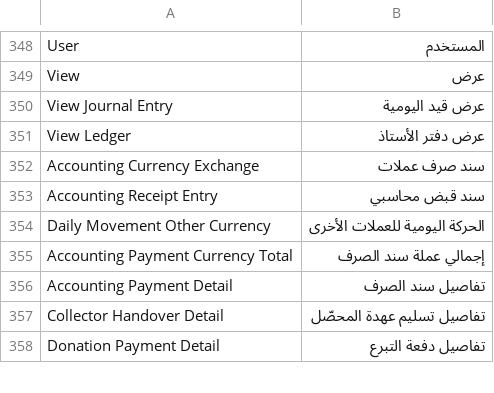
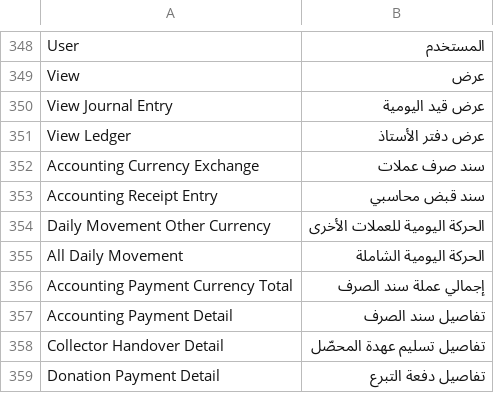
Before and after one commit to Ibrahim-Merhi/accounting_custom, a CSV file: accounting_custom/translations/ar.csv, drawn as a sheet; only a part is shown, gaps mark what is left out.

Commit message:
Consolidate daily movement reports

```diff
--- a/accounting_custom/translations/ar.csv
+++ b/accounting_custom/translations/ar.csv
@@ -354,2 +354,3 @@ Accounting Receipt Entry,سند قبض محاسبي,
 Daily Movement Other Currency,الحركة اليومية للعملات الأخرى,
+All Daily Movement,الحركة اليومية الشاملة,
 Accounting Payment Currency Total,إجمالي عملة سند الصرف,
```
Also changed, not shown: 13 other files.
